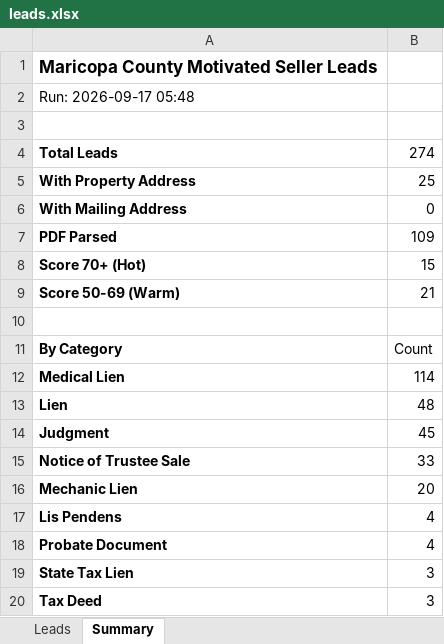
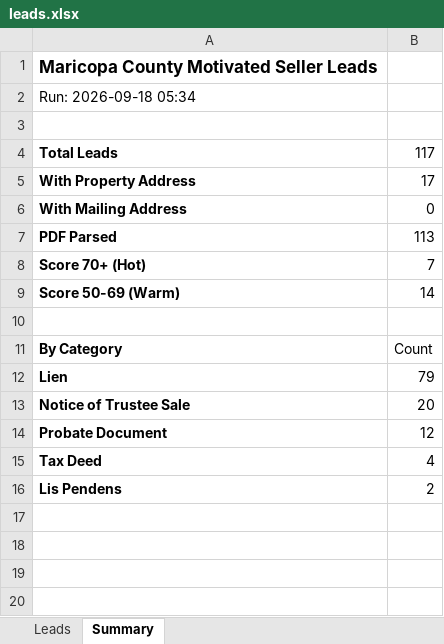
Before and after one commit to Darqsin/Four-Rings-CRM, an Excel workbook: data/leads.xlsx, sheet Summary, drawn as a sheet; values as stored, in another font and other column widths than the file's, no borders; removed rows and columns are numbered as before the commit, all else as after; the diff names each change by its address in the sheet, - before the commit and + after, or states it on an @@ line.

```diff
--- a/data/leads.xlsx (sheet Summary)
+++ b/data/leads.xlsx (sheet Summary)
-A2: Run: 2026-09-17 05:48
+A2: Run: 2026-09-18 05:34
-B4: 274
+B4: 117
-B5: 25
+B5: 17
-B7: 109
+B7: 113
-B8: 15
+B8: 7
-B9: 21
+B9: 14
-row 12: Medical Lien | 114
-B12: 48
+B12: 79
-row 14: Judgment | 45
-B13: 33
+B13: 20
-row 16: Mechanic Lien | 20
-row 17: Lis Pendens | 4
-B14: 4
+B14: 12
-row 19: State Tax Lien | 3
-B15: 3
+B15: 4
+row 16: Lis Pendens | 2
```
Also changed, not shown: sheet Leads, 3 other files.
